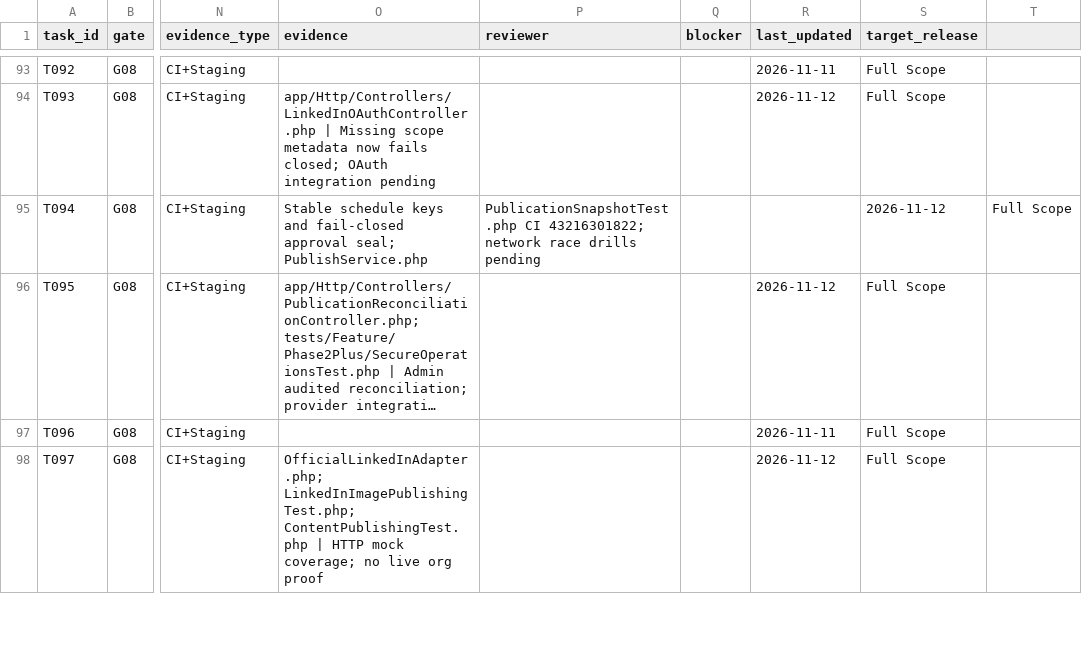
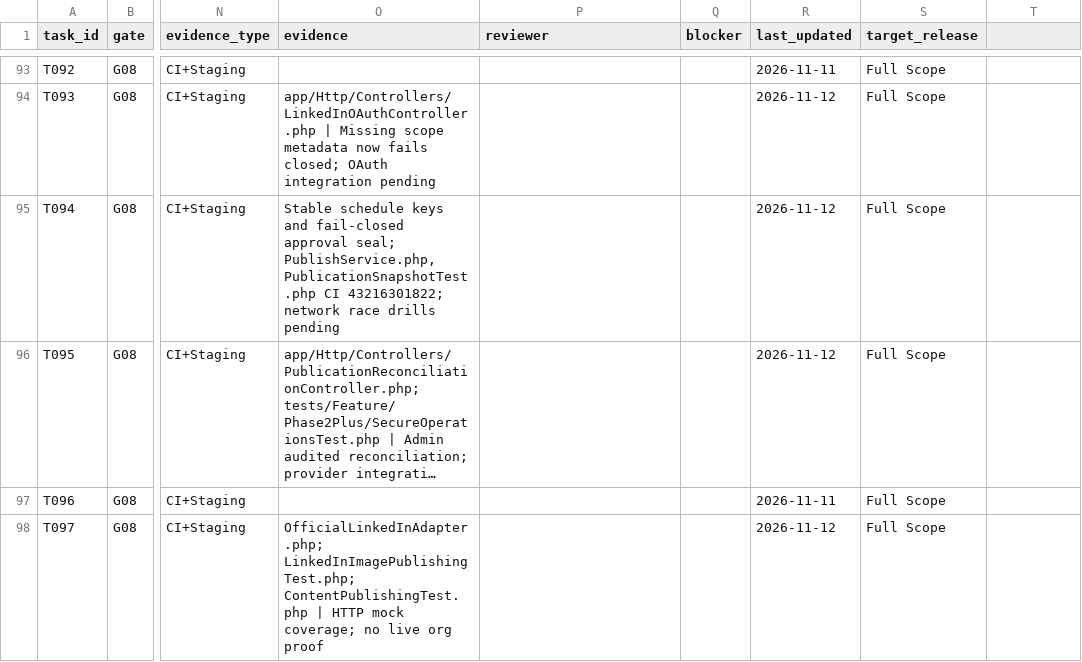
Before and after one commit to sahilk267/aaditech-marketing-os-linkedin, a CSV file: docs/implementation/TASK_TRACKER.csv, drawn as a sheet; only a part is shown, gaps mark what is left out; long unchanged cells end in …; the diff names each change by its address in the sheet, - before the commit and + after, or states it on an @@ line.

Commit message:
fix: CSV-quote publishing tracker evidence to preserve 19 fields

```diff
--- a/docs/implementation/TASK_TRACKER.csv
+++ b/docs/implementation/TASK_TRACKER.csv
-O95 (evidence): …approval seal; PublishService.php
+O95 (evidence): …approval seal; PublishService.php, PublicationSnapshotTest.php CI 43216301822; network race drills pending
-P95 (reviewer): PublicationSnapshotTest.php CI 43216301822; network race drills pending
+P95 (reviewer): (empty)
-R95 (last_updated): (empty)
+R95 (last_updated): 2026-11-12
-S95 (target_release): 2026-11-12
+S95 (target_release): Full Scope
-T95: Full Scope
+T95: (empty)
```
